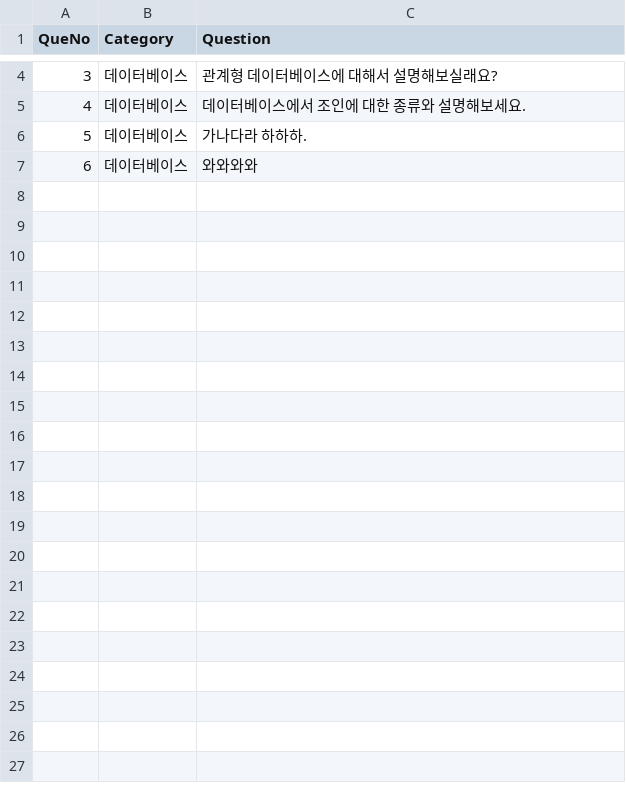
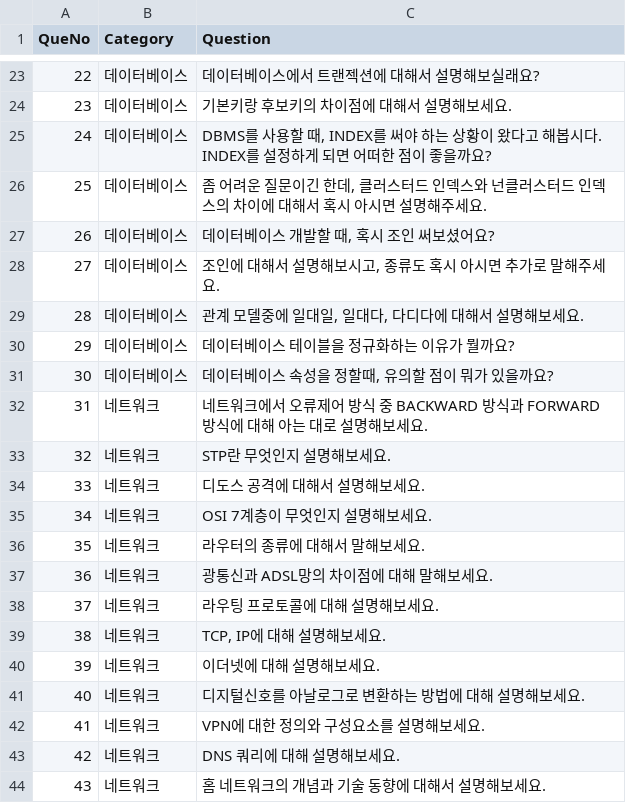
Before and after one commit to JihunLim/SmartInterviewData, a CSV file: interviewData.csv, drawn as a sheet; only a part is shown, gaps mark what is left out; addresses are those after the commit; the diff covers the shown part only; the diff names each change by its address in the sheet, - before the commit and + after, or states it on an @@ line.

```diff
--- a/interviewData.csv
+++ b/interviewData.csv
@@ column A (QueNo) renumbered between rows 13 and 31 @@
-C23 (Question): 관계형 데이터베이스에 대해서 설명해보실래요?
+C23 (Question): 데이터베이스에서 트랜젝션에 대해서 설명해보실래요?
-C24 (Question): 데이터베이스에서 조인에 대한 종류와 설명해보세요.
+C24 (Question): 기본키랑 후보키의 차이점에 대해서 설명해보세요.
+row 25: 24 | 데이터베이스 | DBMS를 사용할 때, INDEX를 써야 하는 상황이 왔다고 해봅시다. INDEX를 설정하게 되면 어떠한 점이 좋을까요?
+row 26: 25 | 데이터베이스 | 좀 어려운 질문이긴 한데, 클러스터드 인덱스와 넌클러스터드 인덱스의 차이에 대해서 혹시 아시면 설명해주세요.
+row 27: 26 | 데이터베이스 | 데이터베이스 개발할 때, 혹시 조인 써보셨어요?
+row 28: 27 | 데이터베이스 | 조인에 대해서 설명해보시고, 종류도 혹시 아시면 추가로 말해주세요.
+row 29: 28 | 데이터베이스 | 관계 모델중에 일대일, 일대다, 다디다에 대해서 설명해보세요.
-C30 (Question): 가나다라 하하하.
+C30 (Question): 데이터베이스 테이블을 정규화하는 이유가 뭘까요?
-C31 (Question): 와와와와
+C31 (Question): 데이터베이스 속성을 정할때, 유의할 점이 뭐가 있을까요?
+row 32: 31 | 네트워크 | 네트워크에서 오류제어 방식 중 BACKWARD 방식과 FORWARD 방식에 대해 아는 대로 설명해보세요.
+row 33: 32 | 네트워크 | STP란 무엇인지 설명해보세요.
+row 34: 33 | 네트워크 | 디도스 공격에 대해서 설명해보세요.
+row 35: 34 | 네트워크 | OSI 7계층이 무엇인지 설명해보세요.
+row 36: 35 | 네트워크 | 라우터의 종류에 대해서 말해보세요.
+row 37: 36 | 네트워크 | 광통신과 ADSL망의 차이점에 대해 말해보세요.
+row 38: 37 | 네트워크 | 라우팅 프로토콜에 대해 설명해보세요.
+row 39: 38 | 네트워크 | TCP, IP에 대해 설명해보세요.
+row 40: 39 | 네트워크 | 이더넷에 대해 설명해보세요.
+row 41: 40 | 네트워크 | 디지털신호를 아날로그로 변환하는 방법에 대해 설명해보세요.
+row 42: 41 | 네트워크 | VPN에 대한 정의와 구성요소를 설명해보세요.
+row 43: 42 | 네트워크 | DNS 쿼리에 대해 설명해보세요.
+row 44: 43 | 네트워크 | 홈 네트워크의 개념과 기술 동향에 대해서 설명해보세요.
```
Also changed, not shown: 19 added rows elsewhere in this file.
